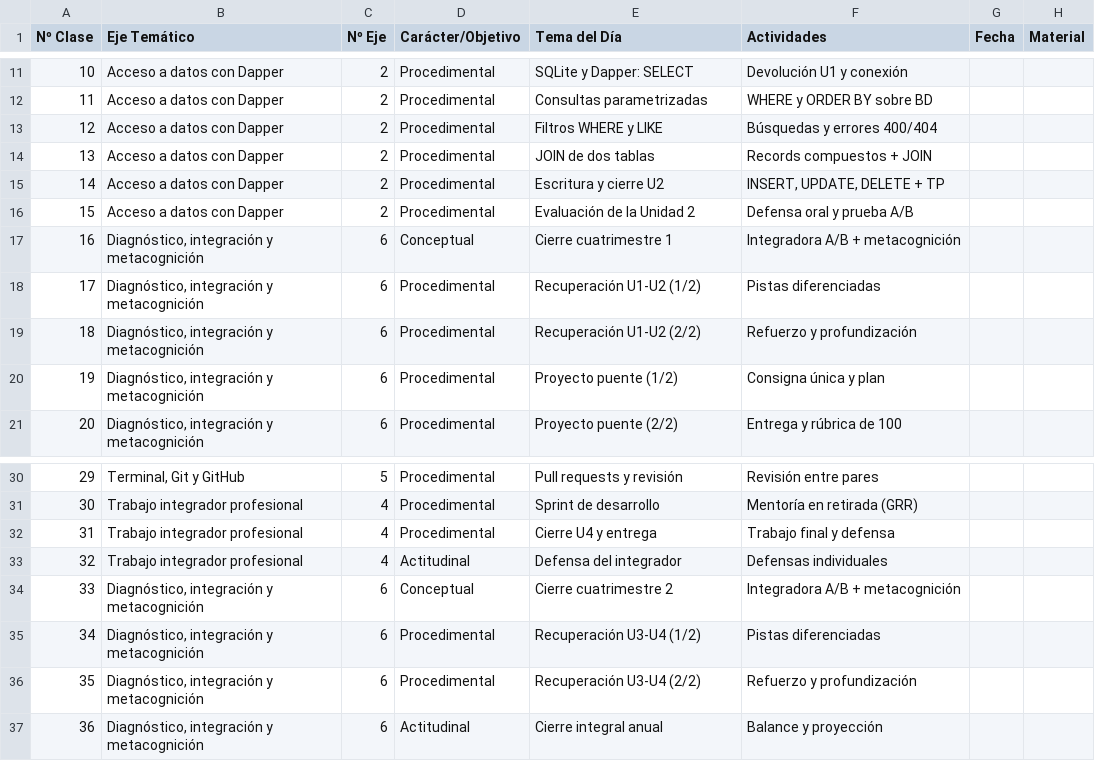
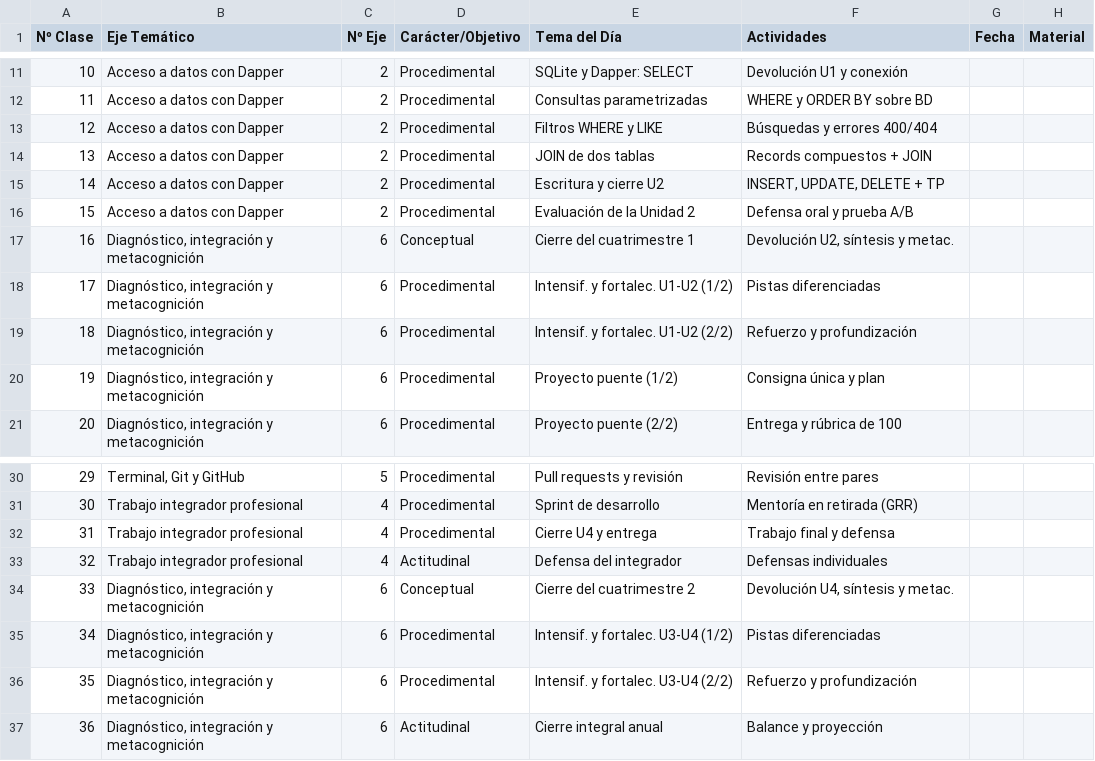
Before and after one commit to joriza/planificaciones, a CSV file: minimal-api-csharp/01-planificacion/libro-de-aula-1-linea-por-encuentro.csv, drawn as a sheet; only a part is shown, gaps mark what is left out.

```diff
--- a/minimal-api-csharp/01-planificacion/libro-de-aula-1-linea-por-encuentro.csv
+++ b/minimal-api-csharp/01-planificacion/libro-de-aula-1-linea-por-encuentro.csv
@@ -16,5 +16,5 @@
 "15";"Acceso a datos con Dapper";"2";"Procedimental";"Evaluación de la Unidad 2";"Defensa oral y prueba A/B";"";""
-"16";"Diagnóstico, integración y metacognición";"6";"Conceptual";"Cierre cuatrimestre 1";"Integradora A/B + metacognición";"";""
-"17";"Diagnóstico, integración y metacognición";"6";"Procedimental";"Recuperación U1-U2 (1/2)";"Pistas diferenciadas";"";""
-"18";"Diagnóstico, integración y metacognición";"6";"Procedimental";"Recuperación U1-U2 (2/2)";"Refuerzo y profundización";"";""
+"16";"Diagnóstico, integración y metacognición";"6";"Conceptual";"Cierre del cuatrimestre 1";"Devolución U2, síntesis y metac.";"";""
+"17";"Diagnóstico, integración y metacognición";"6";"Procedimental";"Intensif. y fortalec. U1-U2 (1/2)";"Pistas diferenciadas";"";""
+"18";"Diagnóstico, integración y metacognición";"6";"Procedimental";"Intensif. y fortalec. U1-U2 (2/2)";"Refuerzo y profundización";"";""
 "19";"Diagnóstico, integración y metacognición";"6";"Procedimental";"Proyecto puente (1/2)";"Consigna única y plan";"";""
@@ -33,5 +33,5 @@
 "32";"Trabajo integrador profesional";"4";"Actitudinal";"Defensa del integrador";"Defensas individuales";"";""
-"33";"Diagnóstico, integración y metacognición";"6";"Conceptual";"Cierre cuatrimestre 2";"Integradora A/B + metacognición";"";""
-"34";"Diagnóstico, integración y metacognición";"6";"Procedimental";"Recuperación U3-U4 (1/2)";"Pistas diferenciadas";"";""
-"35";"Diagnóstico, integración y metacognición";"6";"Procedimental";"Recuperación U3-U4 (2/2)";"Refuerzo y profundización";"";""
+"33";"Diagnóstico, integración y metacognición";"6";"Conceptual";"Cierre del cuatrimestre 2";"Devolución U4, síntesis y metac.";"";""
+"34";"Diagnóstico, integración y metacognición";"6";"Procedimental";"Intensif. y fortalec. U3-U4 (1/2)";"Pistas diferenciadas";"";""
+"35";"Diagnóstico, integración y metacognición";"6";"Procedimental";"Intensif. y fortalec. U3-U4 (2/2)";"Refuerzo y profundización";"";""
 "36";"Diagnóstico, integración y metacognición";"6";"Actitudinal";"Cierre integral anual";"Balance y proyección";"";""
```
Also changed, not shown: minimal-api-csharp/01-planificacion/libro-de-aula-2-lineas-por-encuentro.csv, minimal-api-csharp/01-planificacion/planificacion-anual.csv, 15 other files.
